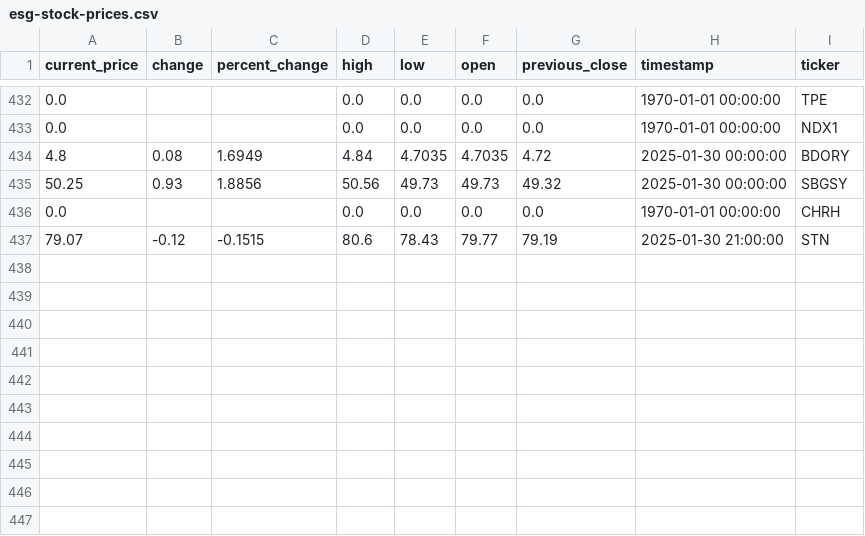
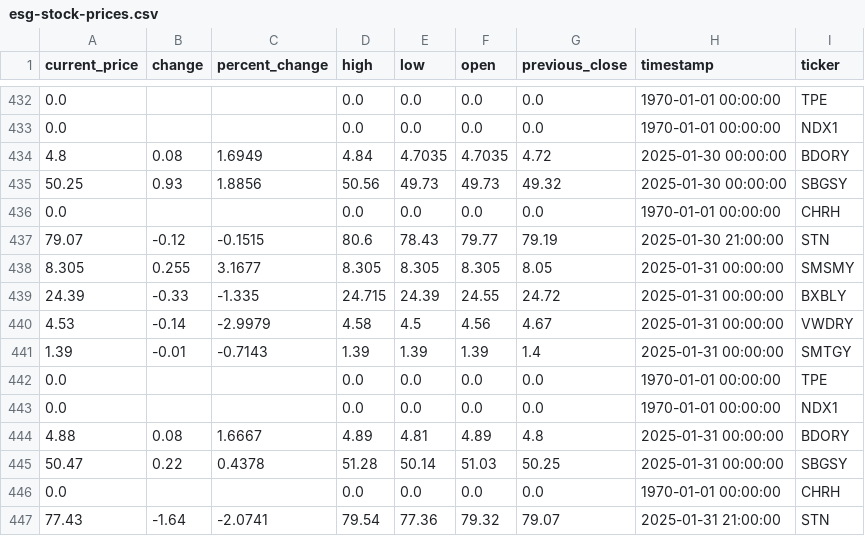
Before and after one commit to audreydottech/esg-data-pipeline, a CSV file: data/esg-stock-prices.csv, drawn as a sheet; only a part is shown, gaps mark what is left out.

```diff
--- a/data/esg-stock-prices.csv
+++ b/data/esg-stock-prices.csv
@@ -437 +437,11 @@ current_price,change,percent_change,high,low,open,previous_close,timestamp,ticke
 79.07,-0.12,-0.1515,80.6,78.43,79.77,79.19,2025-01-30 21:00:00,STN
+8.305,0.255,3.1677,8.305,8.305,8.305,8.05,2025-01-31 00:00:00,SMSMY
+24.39,-0.33,-1.335,24.715,24.39,24.55,24.72,2025-01-31 00:00:00,BXBLY
+4.53,-0.14,-2.9979,4.58,4.5,4.56,4.67,2025-01-31 00:00:00,VWDRY
+1.39,-0.01,-0.7143,1.39,1.39,1.39,1.4,2025-01-31 00:00:00,SMTGY
+0.0,,,0.0,0.0,0.0,0.0,1970-01-01 00:00:00,TPE
+0.0,,,0.0,0.0,0.0,0.0,1970-01-01 00:00:00,NDX1
+4.88,0.08,1.6667,4.89,4.81,4.89,4.8,2025-01-31 00:00:00,BDORY
+50.47,0.22,0.4378,51.28,50.14,51.03,50.25,2025-01-31 00:00:00,SBGSY
+0.0,,,0.0,0.0,0.0,0.0,1970-01-01 00:00:00,CHRH
+77.43,-1.64,-2.0741,79.54,77.36,79.32,79.07,2025-01-31 21:00:00,STN
```
